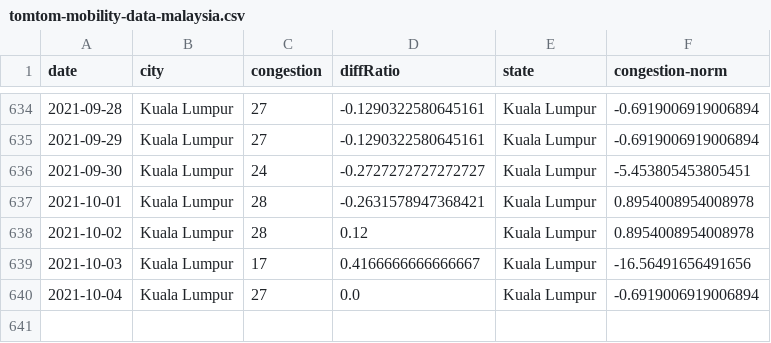
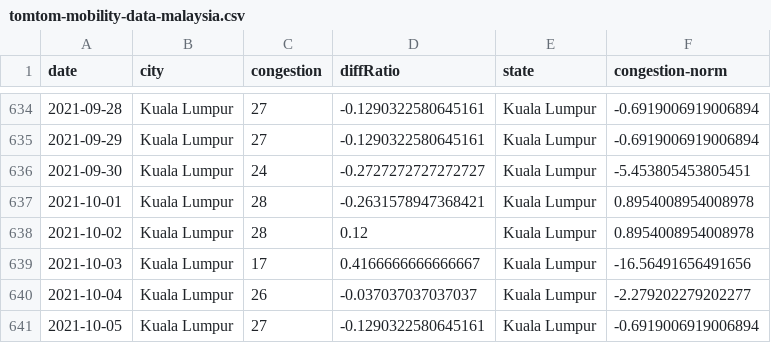
Before and after one commit to DicksonC96/Covid-Mobility-Malaysia, a CSV file: data/tomtom-mobility-data-malaysia.csv, drawn as a sheet; only a part is shown, gaps mark what is left out.

```diff
--- a/data/tomtom-mobility-data-malaysia.csv
+++ b/data/tomtom-mobility-data-malaysia.csv
@@ -639,2 +639,3 @@ date,city,congestion,diffRatio,state,congestion-norm
 2021-10-03,Kuala Lumpur,17,0.4166666666666667,Kuala Lumpur,-16.56491656491656
-2021-10-04,Kuala Lumpur,27,0.0,Kuala Lumpur,-0.6919006919006894
+2021-10-04,Kuala Lumpur,26,-0.037037037037037,Kuala Lumpur,-2.279202279202277
+2021-10-05,Kuala Lumpur,27,-0.1290322580645161,Kuala Lumpur,-0.6919006919006894
```
